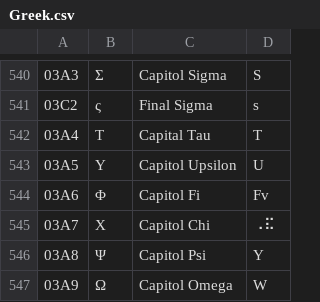
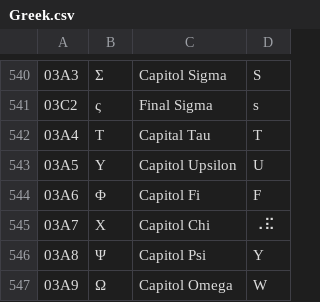
Before and after one commit to yeatersink/Niv-Louie, a CSV file: languages/source/Greek.csv, drawn as a sheet; only a part is shown, gaps mark what is left out; the diff names each change by its address in the sheet, - before the commit and + after, or states it on an @@ line.

Commit message:
Updated tables...

```diff
--- a/languages/source/Greek.csv
+++ b/languages/source/Greek.csv
-D544: Fv
+D544: F
```
Also changed, not shown: 1 other file.
